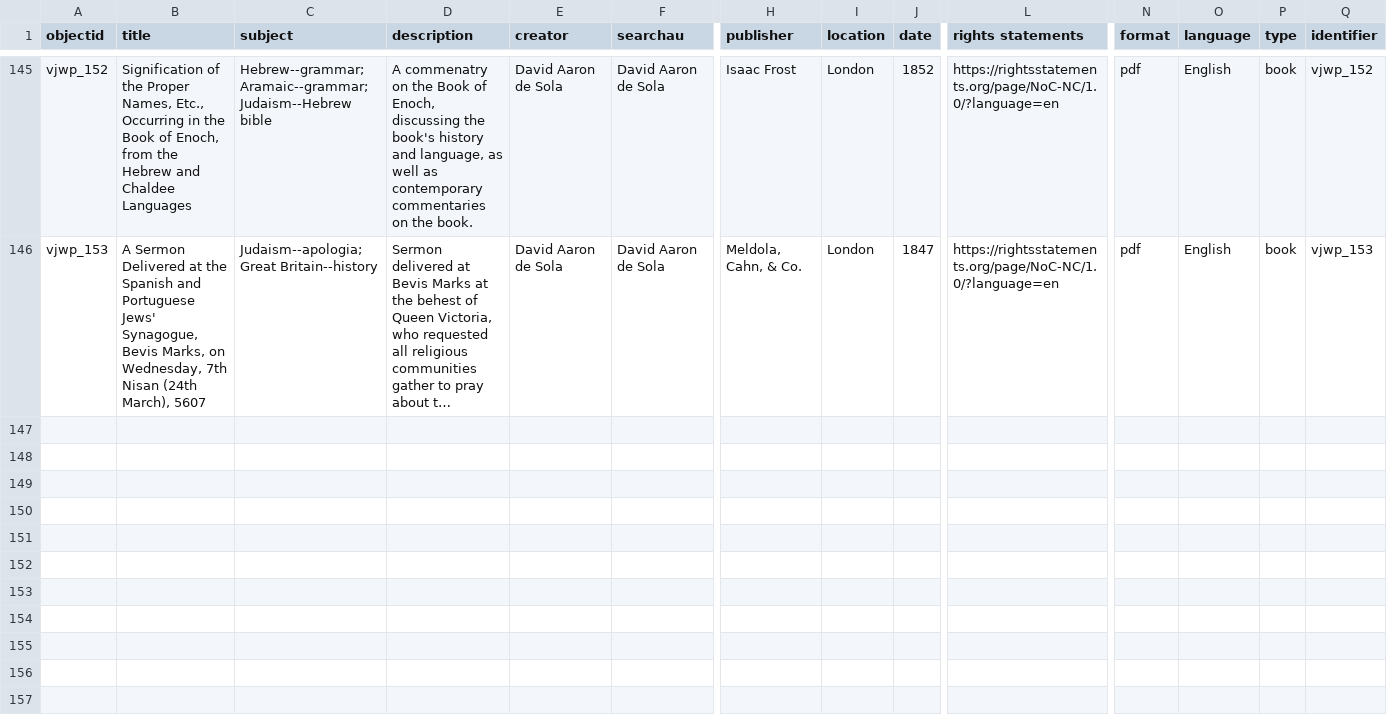
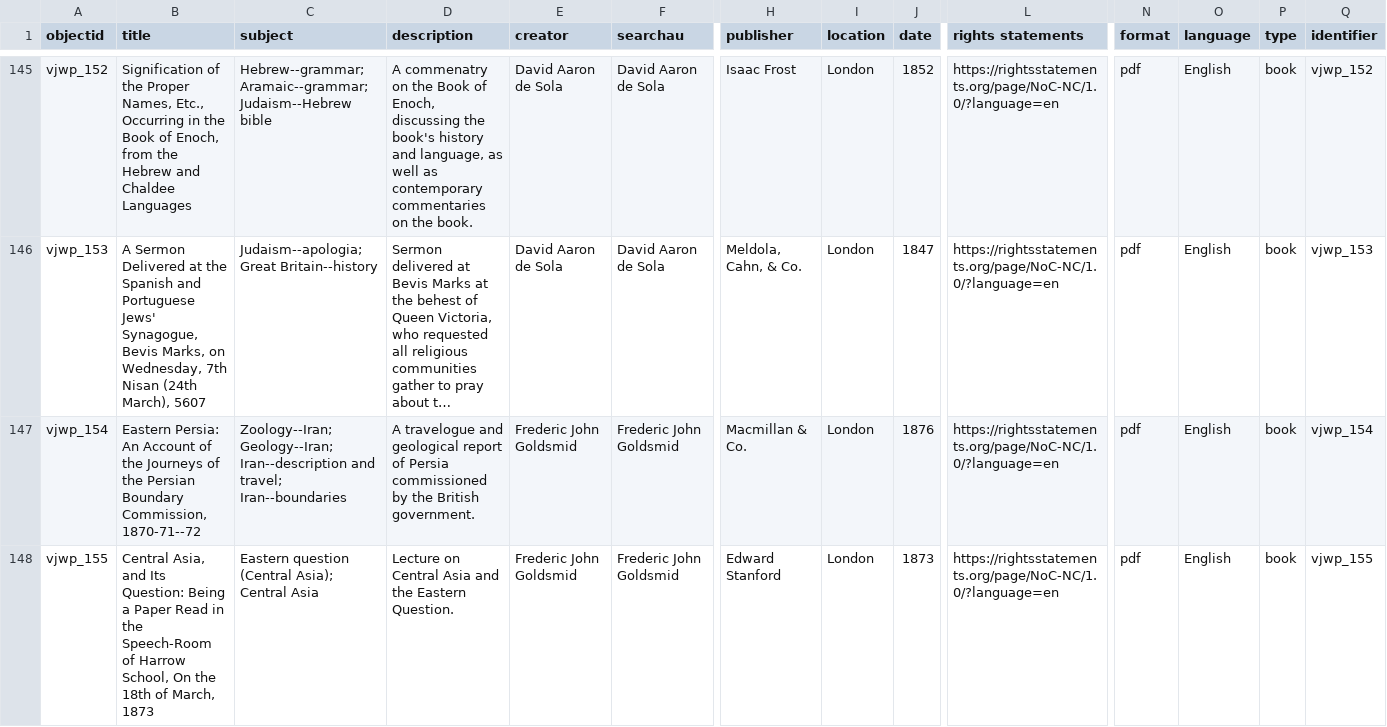
Before and after one commit to ktzrbn/vjwp2, a CSV file: _data/vjwp-metadata.csv, drawn as a sheet; only a part is shown, gaps mark what is left out; long unchanged cells end in …; rows hold the shown columns only; the diff covers the shown part only; the diff names each change by its address in the sheet, - before the commit and + after, or states it on an @@ line.

Commit message:
adds frederic goldsmid data/items

```diff
--- a/_data/vjwp-metadata.csv
+++ b/_data/vjwp-metadata.csv
+row 147: vjwp_154 | Eastern Persia: An Account of the Journeys of the Persian Boundary Commission, 1870-71--72 | Zoology--Iran; Geology--Iran; Iran--description and travel; Iran--boundaries | A travelogue and geological report of Persia commissioned by the British government. | Frederic John Goldsmid | Frederic John Goldsmid | Macmillan & Co. | London | 1876 | https://rightsstatements.org/page/NoC-NC/1.0/?language=en | pdf | English | book | vjwp_154
+row 148: vjwp_155 | Central Asia, and Its Question: Being a Paper Read in the Speech-Room of Harrow School, On the 18th of March, 1873 | Eastern question (Central Asia); Central Asia | Lecture on Central Asia and the Eastern Question. | Frederic John Goldsmid | Frederic John Goldsmid | Edward Stanford | London | 1873 | https://rightsstatements.org/page/NoC-NC/1.0/?language=en | pdf | English | book | vjwp_155
```
Also changed, not shown: 2 added rows elsewhere in this file.
